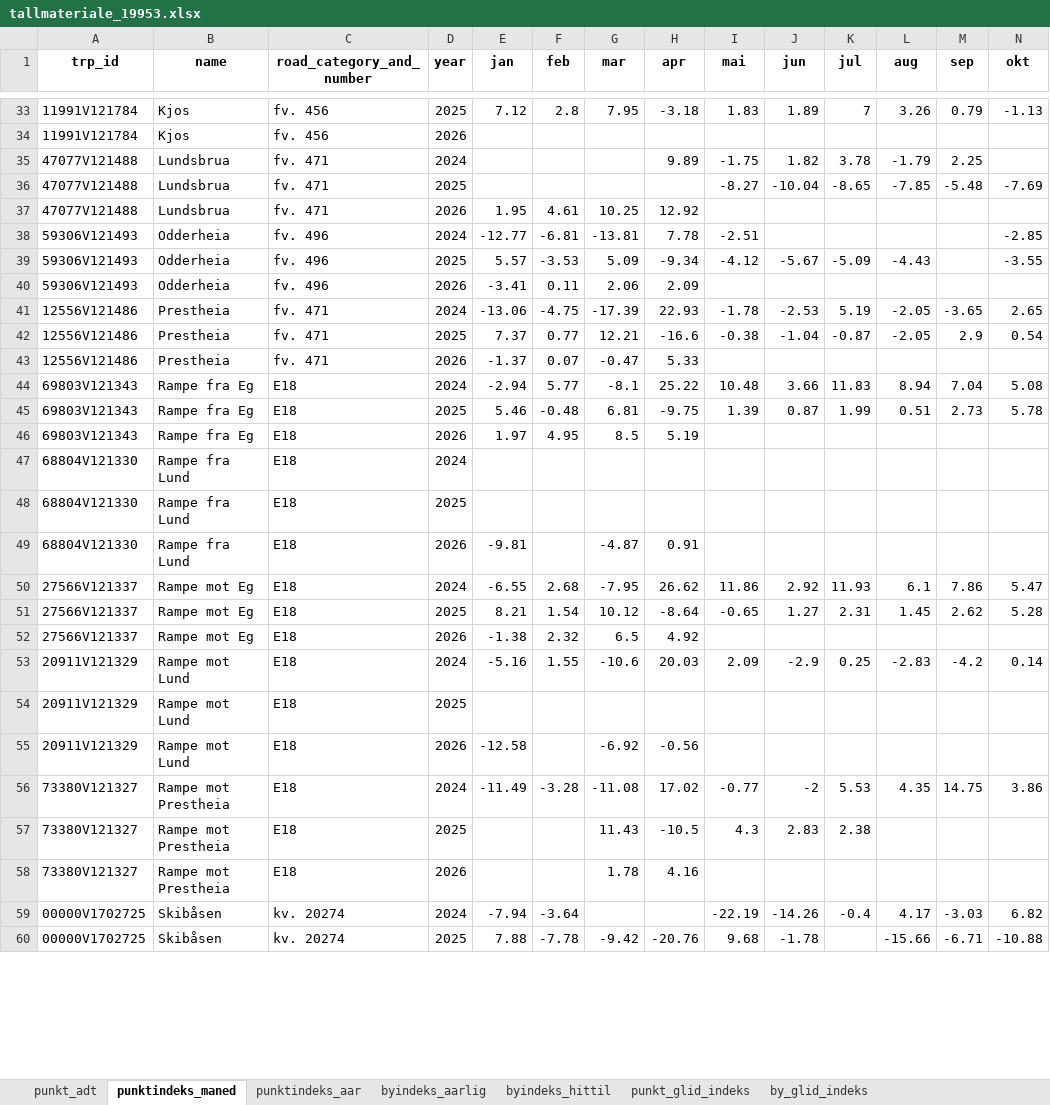
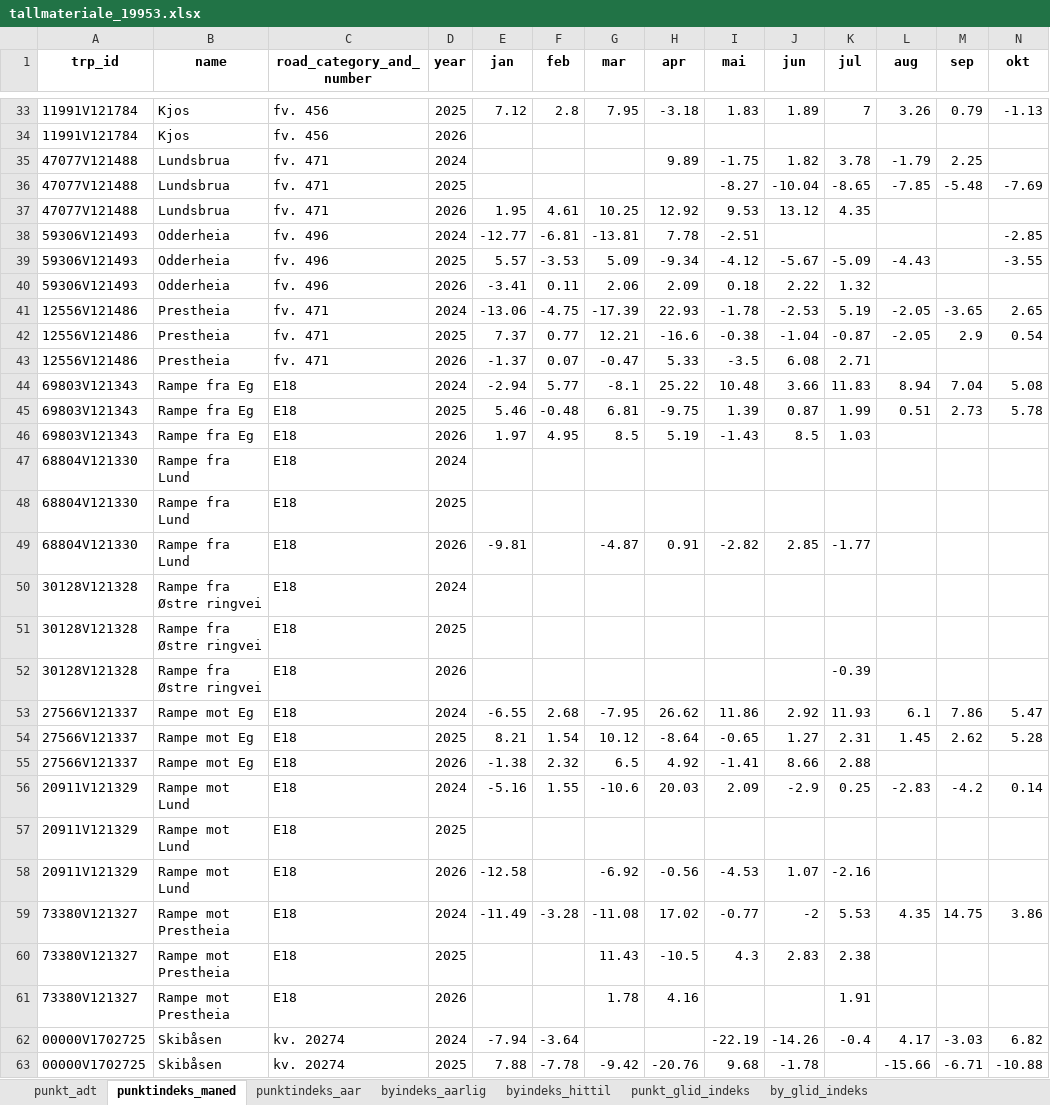
Before and after one commit to snohan/byindeks, an Excel workbook: data_indexpoints_tidy/tallmateriale_19953.xlsx, sheet punktindeks_maned, drawn as a sheet; only a part is shown, gaps mark what is left out; values as stored, in another font and other column widths than the file's, no borders; addresses are those after the commit; rows hold the shown columns only; the diff covers the shown part only; the diff names each change by its address in the sheet, - before the commit and + after, or states it on an @@ line.

```diff
--- a/data_indexpoints_tidy/tallmateriale_19953.xlsx (sheet punktindeks_maned)
+++ b/data_indexpoints_tidy/tallmateriale_19953.xlsx (sheet punktindeks_maned)
-I37 (mai): (empty)
+I37 (mai): 9.53
-J37 (jun): (empty)
+J37 (jun): 13.12
-K37 (jul): (empty)
+K37 (jul): 4.35
-I40 (mai): (empty)
+I40 (mai): 0.18
-J40 (jun): (empty)
+J40 (jun): 2.22
-K40 (jul): (empty)
+K40 (jul): 1.32
-I43 (mai): (empty)
+I43 (mai): -3.5
-J43 (jun): (empty)
+J43 (jun): 6.08
-K43 (jul): (empty)
+K43 (jul): 2.71
-I46 (mai): (empty)
+I46 (mai): -1.43
-J46 (jun): (empty)
+J46 (jun): 8.5
-K46 (jul): (empty)
+K46 (jul): 1.03
-I49 (mai): (empty)
+I49 (mai): -2.82
-J49 (jun): (empty)
+J49 (jun): 2.85
-K49 (jul): (empty)
+K49 (jul): -1.77
+row 50: 30128V121328 | Rampe fra Østre ringvei | E18 | 2024
+row 51: 30128V121328 | Rampe fra Østre ringvei | E18 | 2025
+row 52: 30128V121328 | Rampe fra Østre ringvei | E18 | 2026 |  |  |  |  |  |  | -0.39
-I55 (mai): (empty)
+I55 (mai): -1.41
-J55 (jun): (empty)
+J55 (jun): 8.66
-K55 (jul): (empty)
+K55 (jul): 2.88
-I58 (mai): (empty)
+I58 (mai): -4.53
-J58 (jun): (empty)
+J58 (jun): 1.07
-K58 (jul): (empty)
+K58 (jul): -2.16
-K61 (jul): (empty)
+K61 (jul): 1.91
```
Also changed, not shown: 47 edited cells elsewhere in this sheet, sheet punkt_glid_indeks, sheet by_glid_indeks, sheet byindeks_hittil, sheet punktindeks_aar, sheet byindeks_aarlig, sheet punkt_adt, data_indexpoints_tidy/tallmateriale_16952.xlsx.
